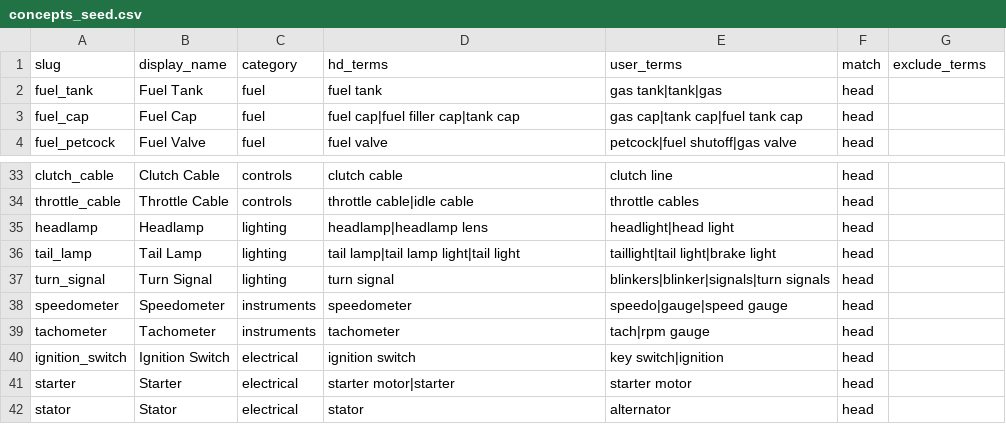
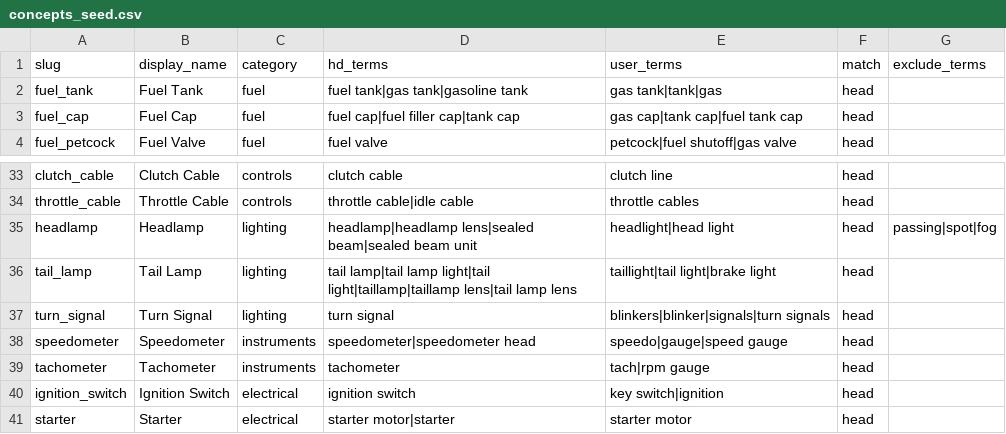
Before and after one commit to duyachoppalot-oss/hd-chop, a CSV file: data/seed/concepts_seed.csv, drawn as a sheet; only a part is shown, gaps mark what is left out; the shorter side is filled out with more unchanged rows.

```diff
--- a/data/seed/concepts_seed.csv
+++ b/data/seed/concepts_seed.csv
@@ -1,3 +1,3 @@
 slug,display_name,category,hd_terms,user_terms,match,exclude_terms
-fuel_tank,Fuel Tank,fuel,fuel tank,gas tank|tank|gas,head,
+fuel_tank,Fuel Tank,fuel,fuel tank|gas tank|gasoline tank,gas tank|tank|gas,head,
 fuel_cap,Fuel Cap,fuel,fuel cap|fuel filler cap|tank cap,gas cap|tank cap|fuel tank cap,head,
@@ -34,6 +34,6 @@ clutch_cable,Clutch Cable,controls,clutch cable,clutch line,head,
 throttle_cable,Throttle Cable,controls,throttle cable|idle cable,throttle cables,head,
-headlamp,Headlamp,lighting,headlamp|headlamp lens,headlight|head light,head,
-tail_lamp,Tail Lamp,lighting,tail lamp|tail lamp light|tail light,taillight|tail light|brake light,head,
+headlamp,Headlamp,lighting,headlamp|headlamp lens|sealed beam|sealed beam unit,headlight|head light,head,passing|spot|fog
+tail_lamp,Tail Lamp,lighting,tail lamp|tail lamp light|tail light|taillamp|taillamp lens|tail lamp lens,taillight|tail light|brake light,head,
 turn_signal,Turn Signal,lighting,turn signal,blinkers|blinker|signals|turn signals,head,
-speedometer,Speedometer,instruments,speedometer,speedo|gauge|speed gauge,head,
+speedometer,Speedometer,instruments,speedometer|speedometer head,speedo|gauge|speed gauge,head,
 tachometer,Tachometer,instruments,tachometer,tach|rpm gauge,head,
```
Also changed, not shown: 1 other file.
